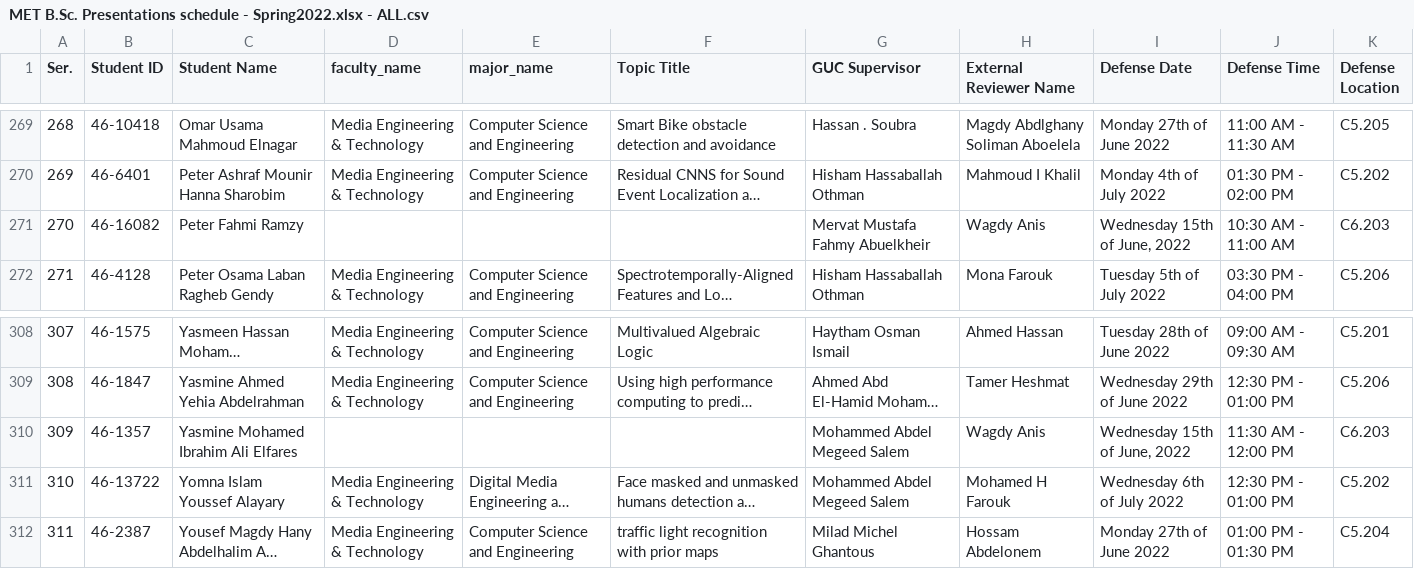
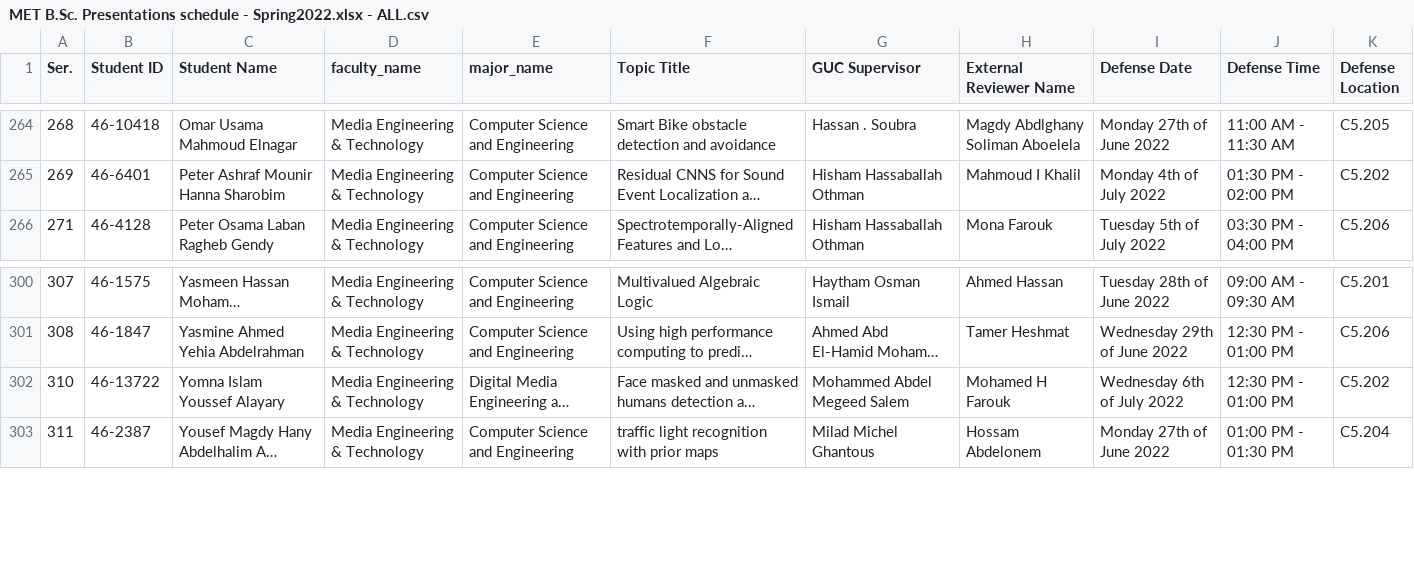
Before and after one commit to A3zooz/Bachelor-Defense-System, a CSV file: MET B.Sc. Presentations schedule - Spring2022.xlsx - ALL.csv, drawn as a sheet; only a part is shown, gaps mark what is left out; long unchanged cells end in …; the diff covers the shown part only; the diff names each change by its address in the sheet, - before the commit and + after, or states it on an @@ line.

```diff
--- a/MET B.Sc. Presentations schedule - Spring2022.xlsx - ALL.csv
+++ b/MET B.Sc. Presentations schedule - Spring2022.xlsx - ALL.csv
-row 271: 270 | 46-16082 | Peter Fahmi Ramzy |  |  |  | Mervat Mustafa Fahmy Abuelkheir | Wagdy Anis | Wednesday 15th of June, 2022 | 10:30 AM - 11:00 AM | C6.203
-row 310: 309 | 46-1357 | Yasmine Mohamed Ibrahim Ali Elfares |  |  |  | Mohammed Abdel Megeed Salem | Wagdy Anis | Wednesday 15th of June, 2022 | 11:30 AM - 12:00 PM | C6.203
```
Also changed, not shown: 23 removed rows elsewhere in this file, 7 other files.
